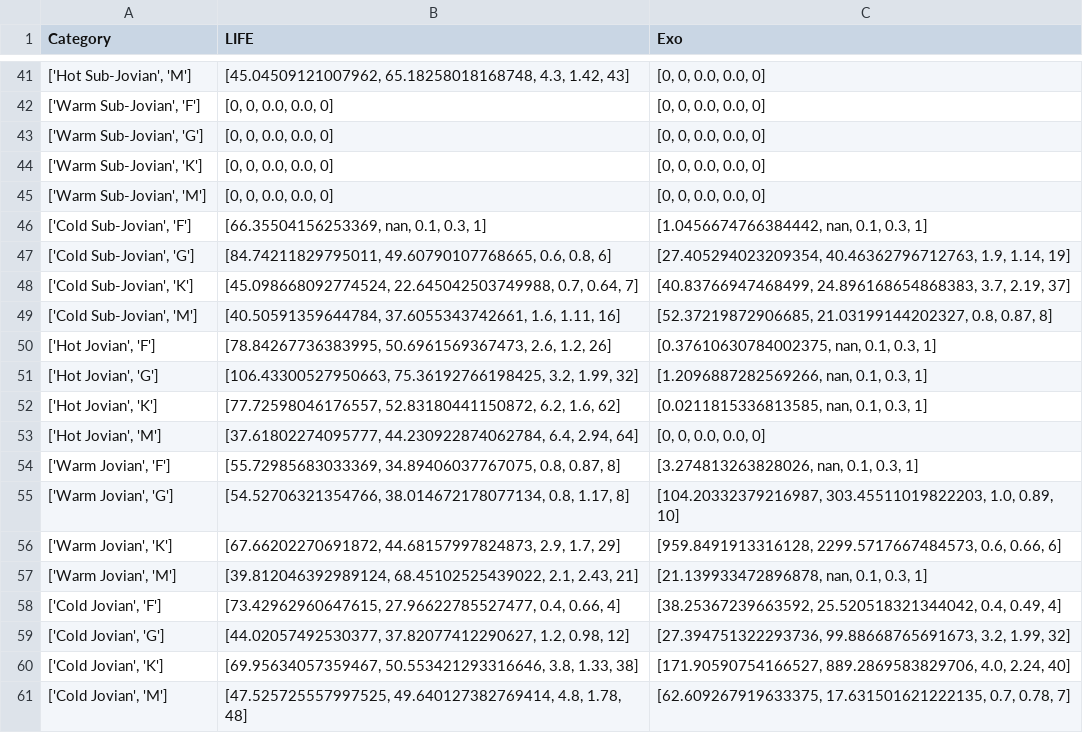
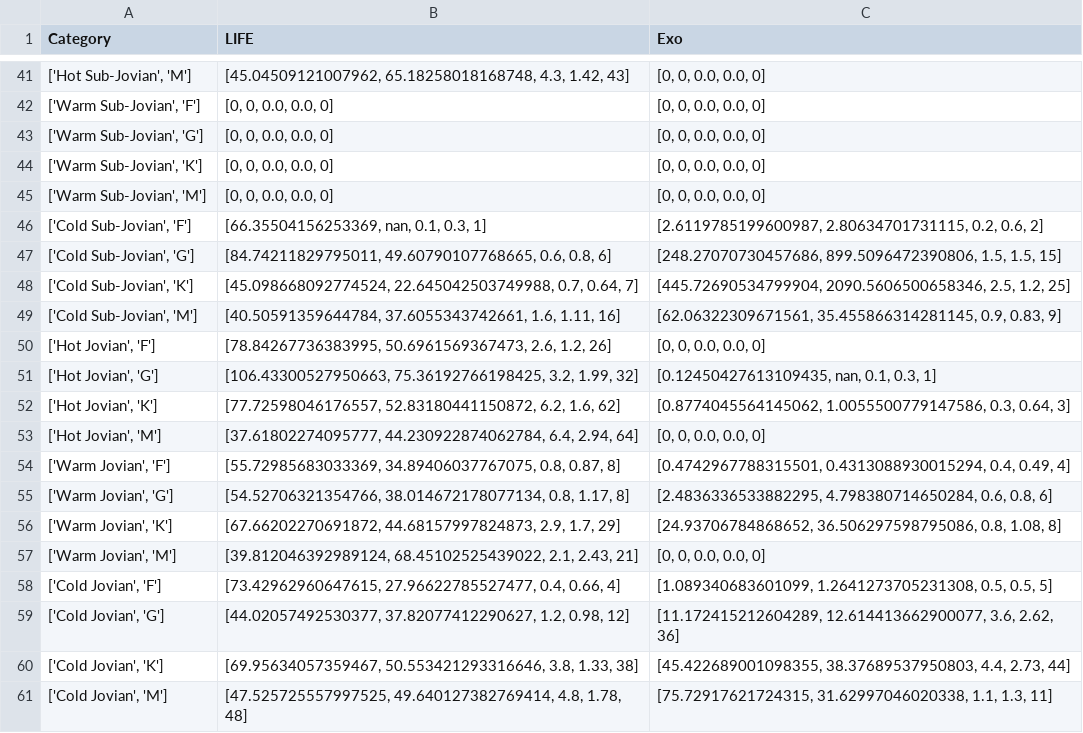
Before and after one commit to Rickr96/MA_bluesky, a CSV file: Results/ptypes_stypes.csv, drawn as a sheet; only a part is shown, gaps mark what is left out; the diff covers the shown part only.

```diff
--- a/Results/ptypes_stypes.csv
+++ b/Results/ptypes_stypes.csv
@@ -45,17 +45,17 @@ Category,LIFE,Exo
 "['Warm Sub-Jovian', 'M']","[0, 0, 0.0, 0.0, 0]","[0, 0, 0.0, 0.0, 0]"
-"['Cold Sub-Jovian', 'F']","[66.35504156253369, nan, 0.1, 0.3, 1]","[1.0456674766384442, nan, 0.1, 0.3, 1]"
-"['Cold Sub-Jovian', 'G']","[84.74211829795011, 49.60790107768665, 0.6, 0.8, 6]","[27.405294023209354, 40.46362796712763, 1.9, 1.14, 19]"
-"['Cold Sub-Jovian', 'K']","[45.098668092774524, 22.645042503749988, 0.7, 0.64, 7]","[40.83766947468499, 24.896168654868383, 3.7, 2.19, 37]"
-"['Cold Sub-Jovian', 'M']","[40.50591359644784, 37.6055343742661, 1.6, 1.11, 16]","[52.37219872906685, 21.03199144202327, 0.8, 0.87, 8]"
-"['Hot Jovian', 'F']","[78.84267736383995, 50.6961569367473, 2.6, 1.2, 26]","[0.37610630784002375, nan, 0.1, 0.3, 1]"
-"['Hot Jovian', 'G']","[106.43300527950663, 75.36192766198425, 3.2, 1.99, 32]","[1.2096887282569266, nan, 0.1, 0.3, 1]"
-"['Hot Jovian', 'K']","[77.72598046176557, 52.83180441150872, 6.2, 1.6, 62]","[0.0211815336813585, nan, 0.1, 0.3, 1]"
+"['Cold Sub-Jovian', 'F']","[66.35504156253369, nan, 0.1, 0.3, 1]","[2.6119785199600987, 2.80634701731115, 0.2, 0.6, 2]"
+"['Cold Sub-Jovian', 'G']","[84.74211829795011, 49.60790107768665, 0.6, 0.8, 6]","[248.27070730457686, 899.5096472390806, 1.5, 1.5, 15]"
+"['Cold Sub-Jovian', 'K']","[45.098668092774524, 22.645042503749988, 0.7, 0.64, 7]","[445.72690534799904, 2090.5606500658346, 2.5, 1.2, 25]"
+"['Cold Sub-Jovian', 'M']","[40.50591359644784, 37.6055343742661, 1.6, 1.11, 16]","[62.06322309671561, 35.455866314281145, 0.9, 0.83, 9]"
+"['Hot Jovian', 'F']","[78.84267736383995, 50.6961569367473, 2.6, 1.2, 26]","[0, 0, 0.0, 0.0, 0]"
+"['Hot Jovian', 'G']","[106.43300527950663, 75.36192766198425, 3.2, 1.99, 32]","[0.12450427613109435, nan, 0.1, 0.3, 1]"
+"['Hot Jovian', 'K']","[77.72598046176557, 52.83180441150872, 6.2, 1.6, 62]","[0.8774045564145062, 1.0055500779147586, 0.3, 0.64, 3]"
 "['Hot Jovian', 'M']","[37.61802274095777, 44.230922874062784, 6.4, 2.94, 64]","[0, 0, 0.0, 0.0, 0]"
-"['Warm Jovian', 'F']","[55.72985683033369, 34.89406037767075, 0.8, 0.87, 8]","[3.274813263828026, nan, 0.1, 0.3, 1]"
-"['Warm Jovian', 'G']","[54.52706321354766, 38.014672178077134, 0.8, 1.17, 8]","[104.20332379216987, 303.45511019822203, 1.0, 0.89, 10]"
-"['Warm Jovian', 'K']","[67.66202270691872, 44.68157997824873, 2.9, 1.7, 29]","[959.8491913316128, 2299.5717667484573, 0.6, 0.66, 6]"
-"['Warm Jovian', 'M']","[39.812046392989124, 68.45102525439022, 2.1, 2.43, 21]","[21.139933472896878, nan, 0.1, 0.3, 1]"
-"['Cold Jovian', 'F']","[73.42962960647615, 27.96622785527477, 0.4, 0.66, 4]","[38.25367239663592, 25.520518321344042, 0.4, 0.49, 4]"
-"['Cold Jovian', 'G']","[44.02057492530377, 37.82077412290627, 1.2, 0.98, 12]","[27.394751322293736, 99.88668765691673, 3.2, 1.99, 32]"
-"['Cold Jovian', 'K']","[69.95634057359467, 50.553421293316646, 3.8, 1.33, 38]","[171.90590754166527, 889.2869583829706, 4.0, 2.24, 40]"
-"['Cold Jovian', 'M']","[47.525725557997525, 49.640127382769414, 4.8, 1.78, 48]","[62.609267919633375, 17.631501621222135, 0.7, 0.78, 7]"
+"['Warm Jovian', 'F']","[55.72985683033369, 34.89406037767075, 0.8, 0.87, 8]","[0.4742967788315501, 0.4313088930015294, 0.4, 0.49, 4]"
+"['Warm Jovian', 'G']","[54.52706321354766, 38.014672178077134, 0.8, 1.17, 8]","[2.4836336533882295, 4.798380714650284, 0.6, 0.8, 6]"
+"['Warm Jovian', 'K']","[67.66202270691872, 44.68157997824873, 2.9, 1.7, 29]","[24.93706784868652, 36.506297598795086, 0.8, 1.08, 8]"
+"['Warm Jovian', 'M']","[39.812046392989124, 68.45102525439022, 2.1, 2.43, 21]","[0, 0, 0.0, 0.0, 0]"
+"['Cold Jovian', 'F']","[73.42962960647615, 27.96622785527477, 0.4, 0.66, 4]","[1.089340683601099, 1.2641273705231308, 0.5, 0.5, 5]"
+"['Cold Jovian', 'G']","[44.02057492530377, 37.82077412290627, 1.2, 0.98, 12]","[11.172415212604289, 12.614413662900077, 3.6, 2.62, 36]"
+"['Cold Jovian', 'K']","[69.95634057359467, 50.553421293316646, 3.8, 1.33, 38]","[45.422689001098355, 38.37689537950803, 4.4, 2.73, 44]"
+"['Cold Jovian', 'M']","[47.525725557997525, 49.640127382769414, 4.8, 1.78, 48]","[75.72917621724315, 31.62997046020338, 1.1, 1.3, 11]"
```
Also changed, not shown: 25 edited cells elsewhere in this file, Results/habitable_stypes.csv, 35 other files.
